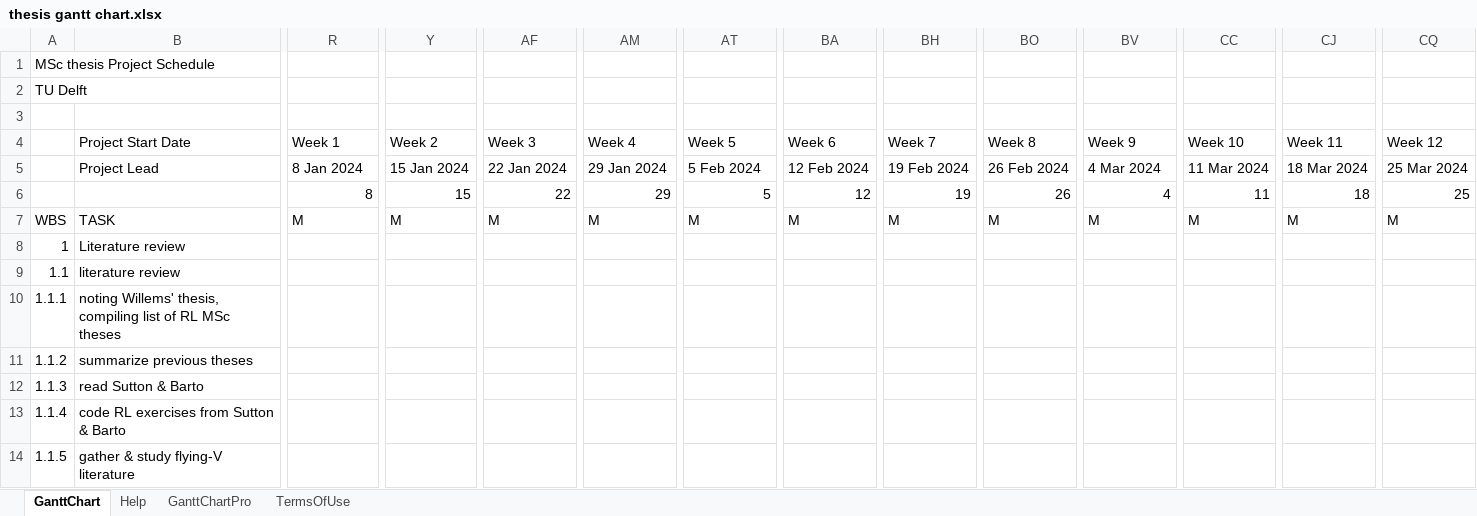
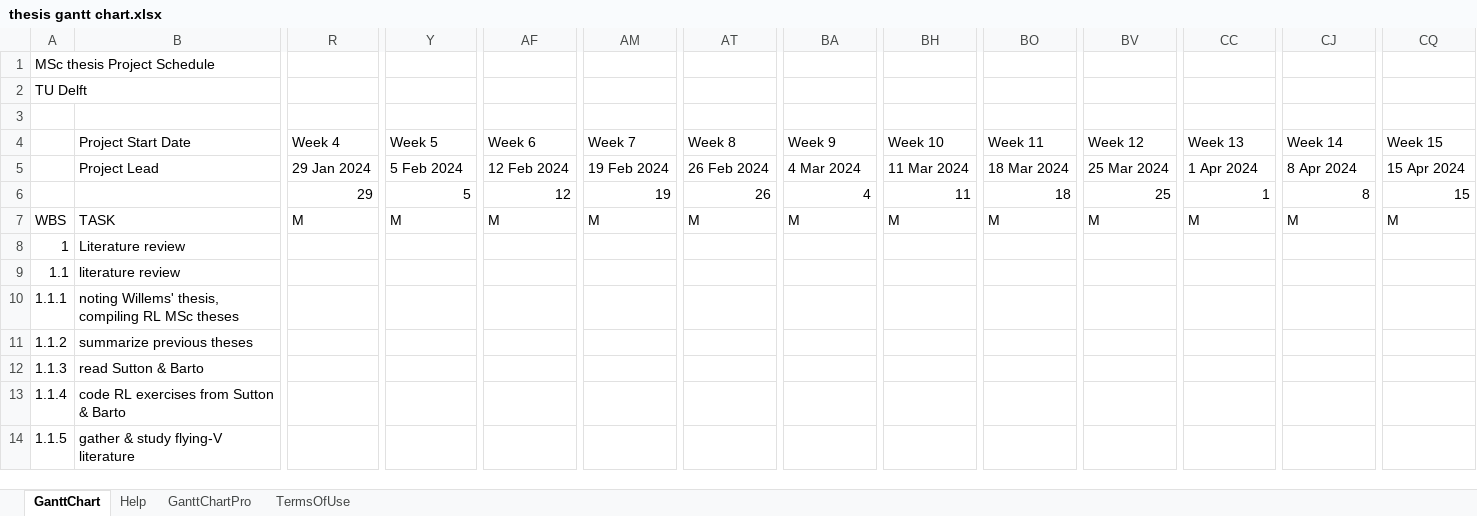
Before and after one commit to wingos80/thesis_notes, an Excel workbook: thesis gantt chart.xlsx, sheet GanttChart, drawn as a sheet; only a part is shown, gaps mark what is left out; values as stored, in another font and other column widths than the file's, no cell formats; charts and pictures and conditional formats not drawn; removed rows and columns are numbered as before the commit, all else as after; rows hold the shown columns only; the diff covers the shown part only; the diff names each change by its address in the sheet, - before the commit and + after, or states it on an @@ line.

```diff
--- a/thesis gantt chart.xlsx (sheet GanttChart)
+++ b/thesis gantt chart.xlsx (sheet GanttChart)
-R4: Week 1
+R4: Week 4
-Y4: Week 2
+Y4: Week 5
-AF4: Week 3
+AF4: Week 6
-AM4: Week 4
+AM4: Week 7
-AT4: Week 5
+AT4: Week 8
-BA4: Week 6
+BA4: Week 9
-BH4: Week 7
+BH4: Week 10
-BO4: Week 8
+BO4: Week 11
-BV4: Week 9
+BV4: Week 12
-CC4: Week 10
+CC4: Week 13
-CJ4: Week 11
+CJ4: Week 14
-CQ4: Week 12
+CQ4: Week 15
-R5: 8 Jan 2024
+R5: 29 Jan 2024
-Y5: 15 Jan 2024
+Y5: 5 Feb 2024
-AF5: 22 Jan 2024
+AF5: 12 Feb 2024
-AM5: 29 Jan 2024
+AM5: 19 Feb 2024
-AT5: 5 Feb 2024
+AT5: 26 Feb 2024
-BA5: 12 Feb 2024
+BA5: 4 Mar 2024
-BH5: 19 Feb 2024
+BH5: 11 Mar 2024
-BO5: 26 Feb 2024
+BO5: 18 Mar 2024
-BV5: 4 Mar 2024
+BV5: 25 Mar 2024
-CC5: 11 Mar 2024
+CC5: 1 Apr 2024
-CJ5: 18 Mar 2024
+CJ5: 8 Apr 2024
-CQ5: 25 Mar 2024
+CQ5: 15 Apr 2024
-row 6:  |  | 8 | 15 | 22 | 29 | 5 | 12 | 19 | 26 | 4 | 11 | 18 | 25
+row 6:  |  | 29 | 5 | 12 | 19 | 26 | 4 | 11 | 18 | 25 | 1 | 8 | 15
-B10: …thesis, compiling list of RL MSc…
+B10: …thesis, compiling RL MSc…
```
Also changed, not shown: 52 edited cells elsewhere in this sheet, cell formats, charts or pictures, 3 other files.
